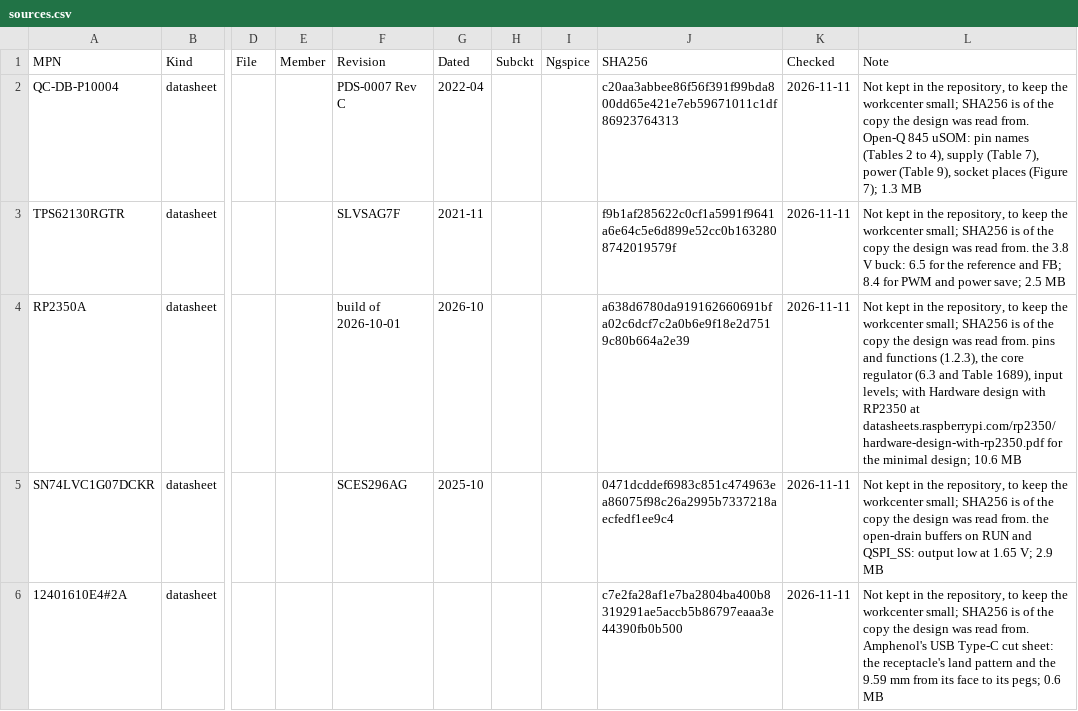
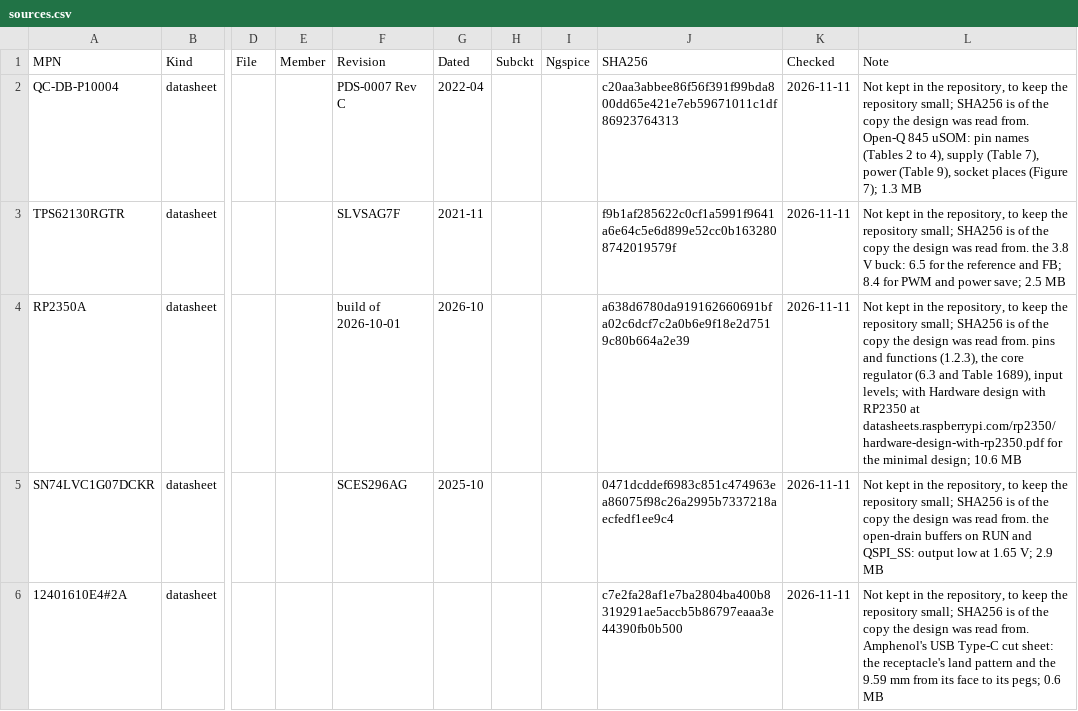
Before and after one commit to ThyFriendlyFox/via, a CSV file: examples/snapdragon-dev-board/library/sources.csv, drawn as a sheet; only a part is shown, gaps mark what is left out; the diff covers the shown part only; the diff names each change by its address in the sheet, - before the commit and + after, or states it on an @@ line.

Commit message:
Wyvern's notes say the datasheets are not kept to keep the repository small
library/sources.csv: 42 notes reworded with the old product name taken
out; workcenter sources prints the same verdicts before and after.
workcenter docs wrote both CONTENTS.md again. v0.1 is archived and
changes for 2 reasons only: the note's wording, and 28 rows whose part
got its datasheet row in library/sources.csv with v0.2 (152eb4c), when
v0.1's CONTENTS.md was not written again. v0.2 gains the README heading
its CONTENTS.md missed since 152eb4c. No tool change made either line.

```diff
--- a/examples/snapdragon-dev-board/library/sources.csv
+++ b/examples/snapdragon-dev-board/library/sources.csv
-L2 (Note): …keep the workcenter small; SHA256…
+L2 (Note): …keep the repository small; SHA256…
-L3 (Note): …keep the workcenter small; SHA256…
+L3 (Note): …keep the repository small; SHA256…
-L4 (Note): …keep the workcenter small; SHA256…
+L4 (Note): …keep the repository small; SHA256…
-L5 (Note): …keep the workcenter small; SHA256…
+L5 (Note): …keep the repository small; SHA256…
-L6 (Note): …keep the workcenter small; SHA256…
+L6 (Note): …keep the repository small; SHA256…
```
Also changed, not shown: 37 edited cells elsewhere in this file, 2 other files.
